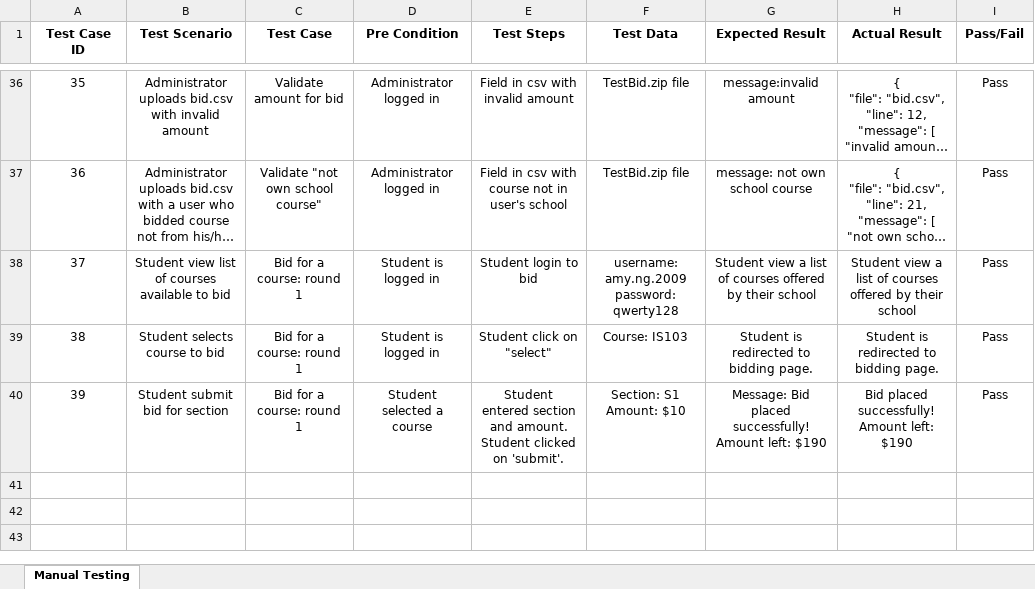
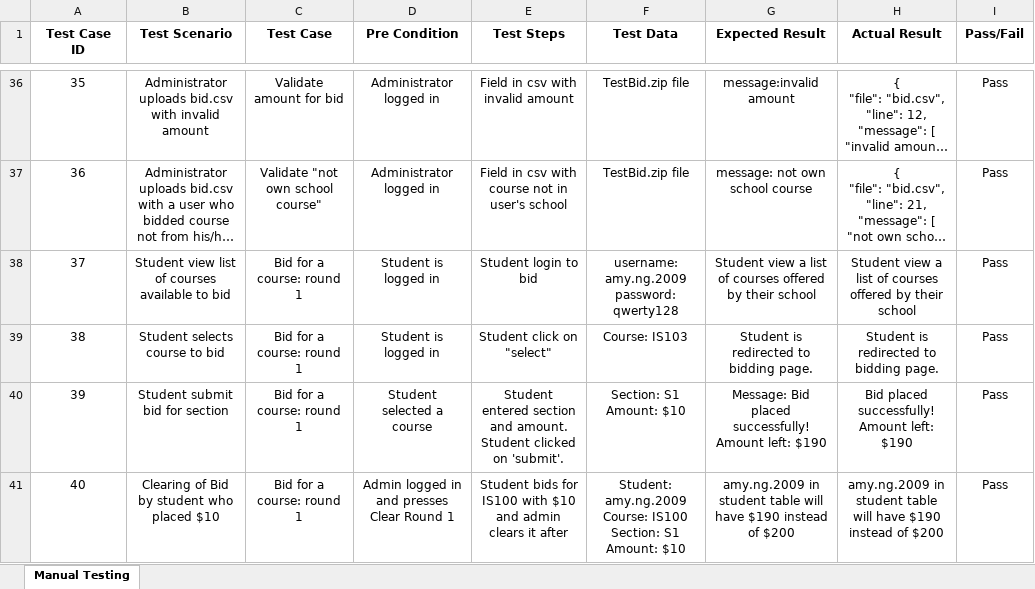
Before and after one commit to one-ice/IS212-Software-Project-Management, an Excel workbook: testing/testcases.xlsx, sheet Manual Testing, drawn as a sheet; only a part is shown, gaps mark what is left out; long unchanged cells end in …; values as stored, in another font and other column widths than the file's, no borders; ↵ is a line break in a cell; the diff names each change by its address in the sheet, - before the commit and + after, or states it on an @@ line.

Commit message:
Updated Testcases with Clearing test cases
Updated Testcases with Clearing test cases

```diff
--- a/testing/testcases.xlsx (sheet Manual Testing)
+++ b/testing/testcases.xlsx (sheet Manual Testing)
+row 41: 40 | Clearing of Bid by student who placed $10 | Bid for a course: round 1 | Admin logged in and presses Clear Round 1 | Student bids for IS100 with $10 and admin clears it after | Student: amy.ng.2009 ↵ Course: IS100 ↵ Section: S1 ↵ Amount: $10 | amy.ng.2009 in student table will have $190 instead of $200 | amy.ng.2009 in student table will have $190 instead of $200 | Pass
```
